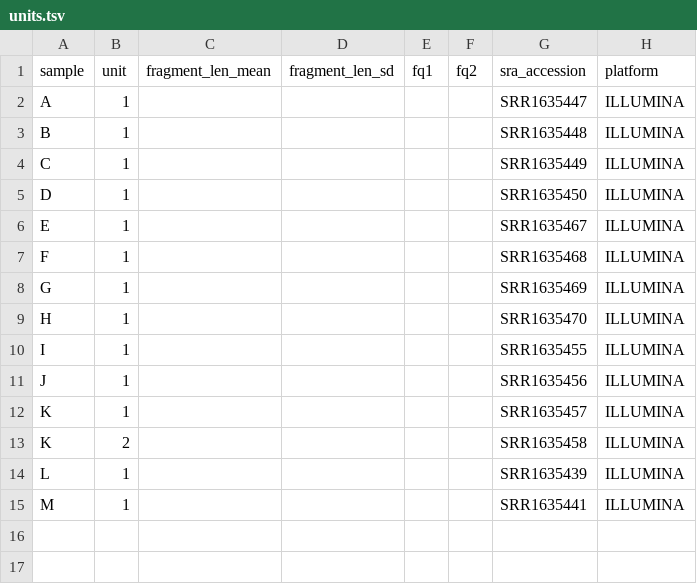
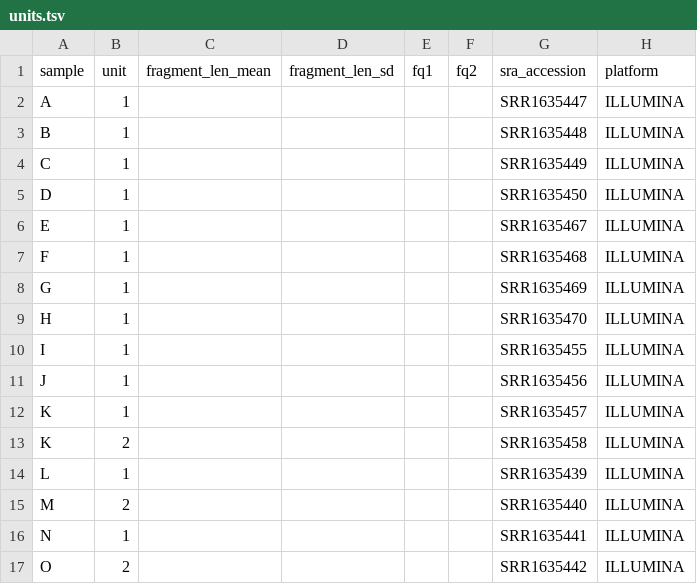
Before and after one commit to snakemake-workflows/chipseq, a TSV file: .test/config/config_single_end/units.tsv, drawn as a sheet.

```diff
--- a/.test/config/config_single_end/units.tsv
+++ b/.test/config/config_single_end/units.tsv
@@ -14,2 +14,4 @@ K	2					SRR1635458	ILLUMINA
 L	1					SRR1635439	ILLUMINA
-M	1					SRR1635441	ILLUMINA
+M	2					SRR1635440	ILLUMINA
+N	1					SRR1635441	ILLUMINA
+O	2					SRR1635442	ILLUMINA
```
Also changed, not shown: .test/config/config_single_end/samples.tsv.
